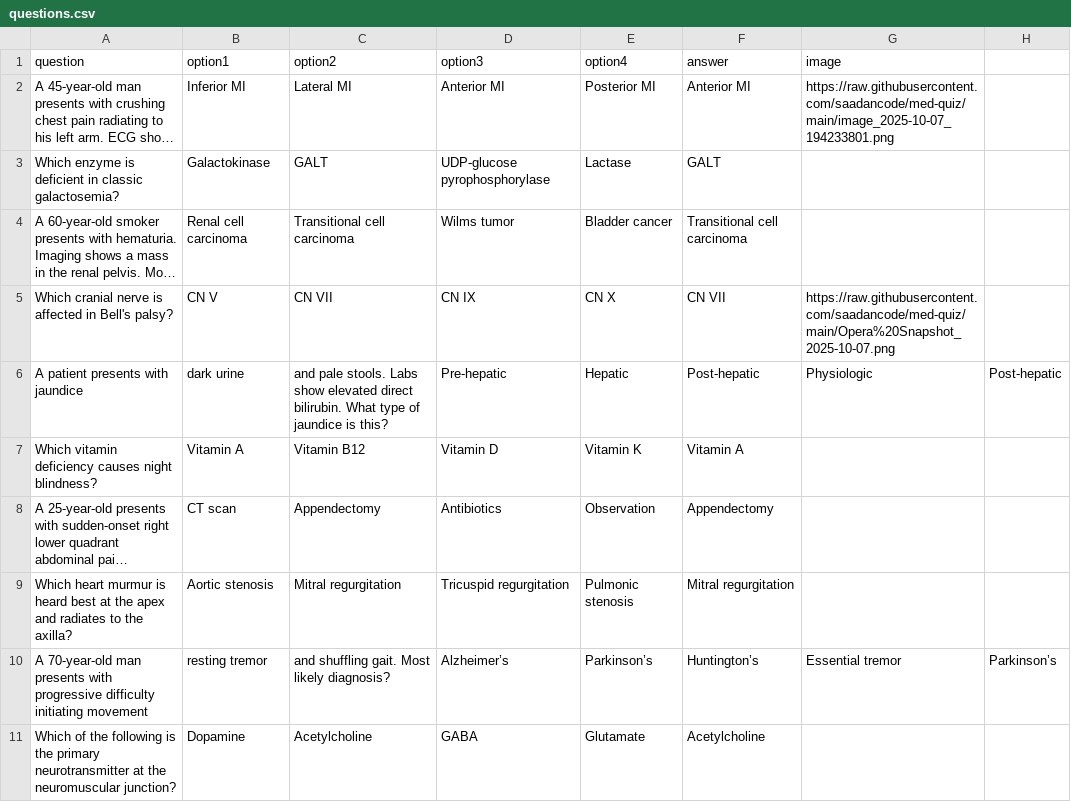
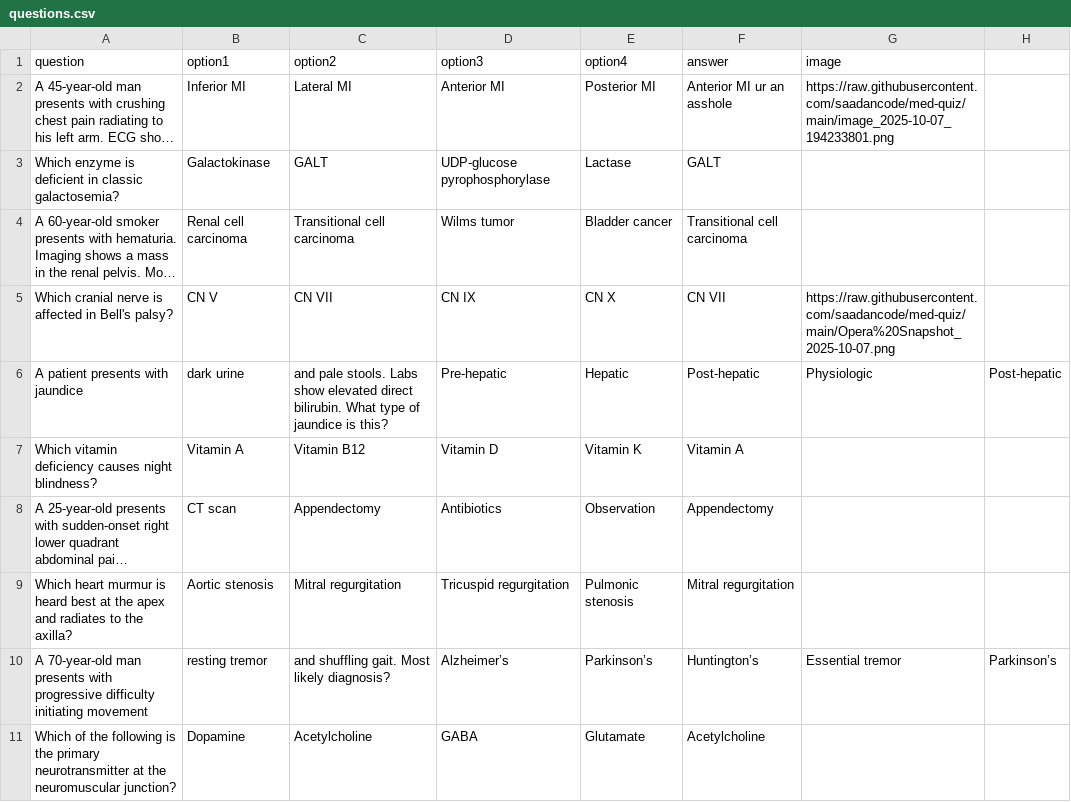
Before and after one commit to saadancode/med-quiz, a CSV file: questions.csv, drawn as a sheet; long unchanged cells end in …; the diff names each change by its address in the sheet, - before the commit and + after, or states it on an @@ line.

Commit message:
Update questions.csv

```diff
--- a/questions.csv
+++ b/questions.csv
-F2 (answer): Anterior MI
+F2 (answer): Anterior MI ur an asshole
```
